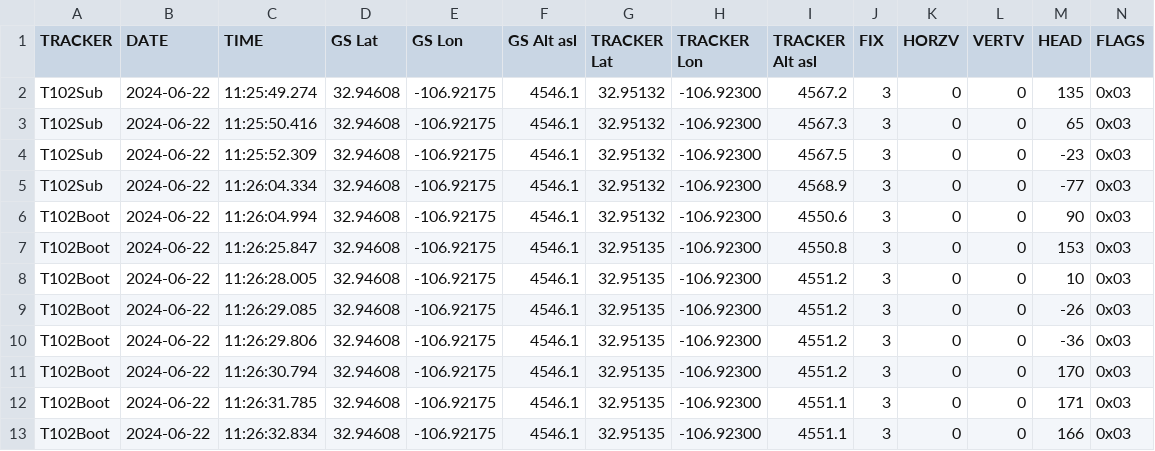
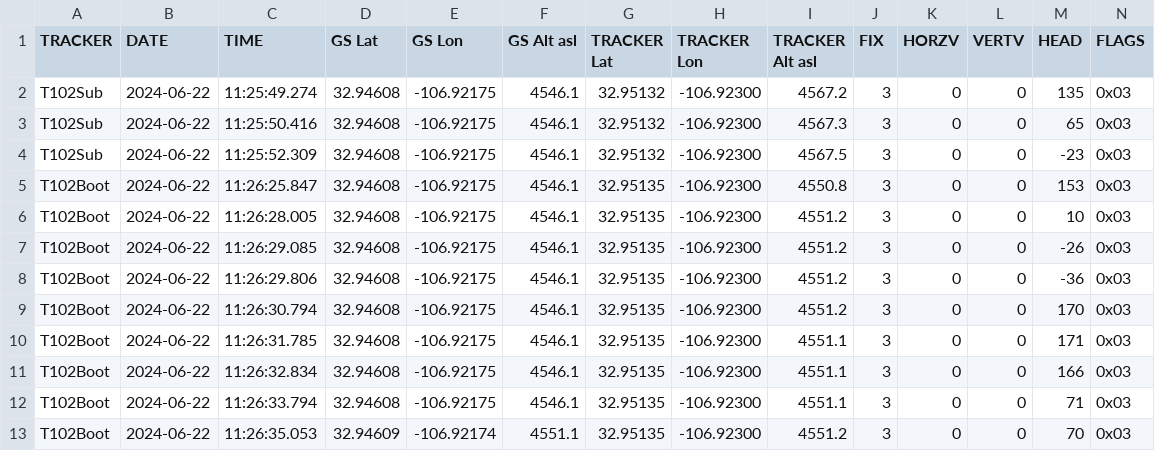
Before and after one commit to Ryerson-Rocketry/Rocket-Antenna-Tracker, a CSV file: Sample data/MetRocketry_10-23-2024_18_36_18.csv, drawn as a sheet; only a part is shown; the shorter side is filled out with more unchanged rows; rows hold the shown columns only; the diff names each change by its address in the sheet, - before the commit and + after, or states it on an @@ line.

```diff
--- a/Sample data/MetRocketry_10-23-2024_18_36_18.csv
+++ b/Sample data/MetRocketry_10-23-2024_18_36_18.csv
-row 5: T102Sub | 2024-06-22 | 11:26:04.334 | 32.94608 | -106.92175 | 4546.1 | 32.95132 | -106.92300 | 4568.9 | 3 | 0 | 0 | -77 | 0x03
-row 6: T102Boot | 2024-06-22 | 11:26:04.994 | 32.94608 | -106.92175 | 4546.1 | 32.95132 | -106.92300 | 4550.6 | 3 | 0 | 0 | 90 | 0x03
```
Also changed, not shown: 11 other files.
